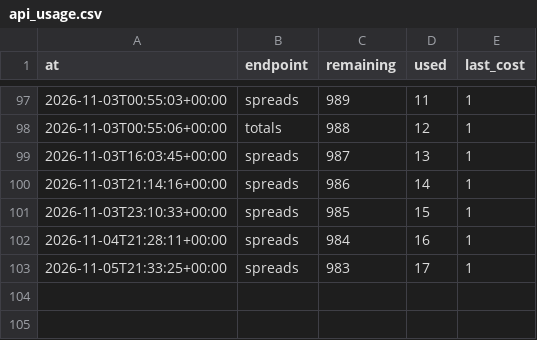
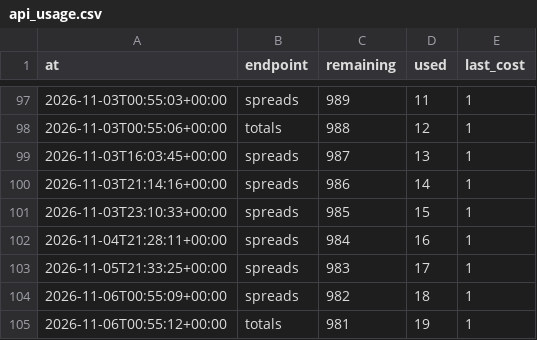
Before and after one commit to wbblanck/NFL_ATS, a CSV file: data/lines/api_usage.csv, drawn as a sheet; only a part is shown, gaps mark what is left out; the diff names each change by its address in the sheet, - before the commit and + after, or states it on an @@ line.

```diff
--- a/data/lines/api_usage.csv
+++ b/data/lines/api_usage.csv
+row 104: 2026-11-06T00:55:09+00:00 | spreads | 982 | 18 | 1
+row 105: 2026-11-06T00:55:12+00:00 | totals | 981 | 19 | 1
```
Also changed, not shown: data/predictions/predictions.csv, data/predictions/projections.csv, 3 other files.
